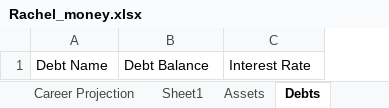
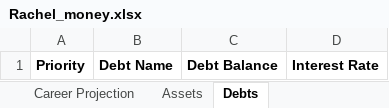
Before and after one commit to Invisibility17/af_finance_projector, an Excel workbook: Rachel_money.xlsx, sheet Debts, drawn as a sheet; values as stored, in another font and other column widths than the file's, no borders; addresses are those after the commit; the diff names each change by its address in the sheet, - before the commit and + after, or states it on an @@ line.

```diff
--- a/Rachel_money.xlsx (sheet Debts)
+++ b/Rachel_money.xlsx (sheet Debts)
-sheet tab: Sheet1
+column A, row 1: Priority
-B1:D1 bold: off
+B1:D1 bold: on
```
Also changed, not shown: sheet Career Projection, sheet Assets, sheet Career Stats.
